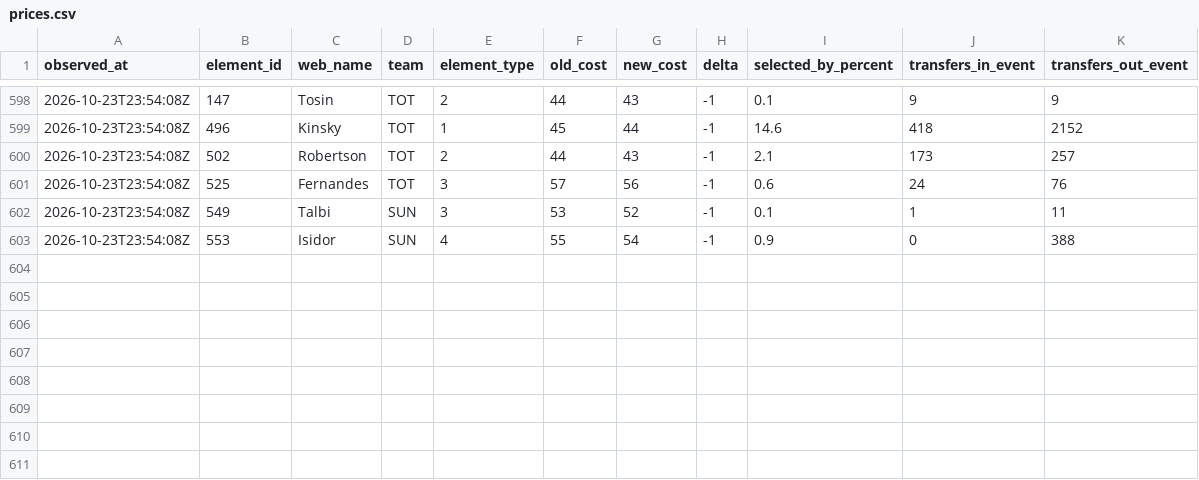
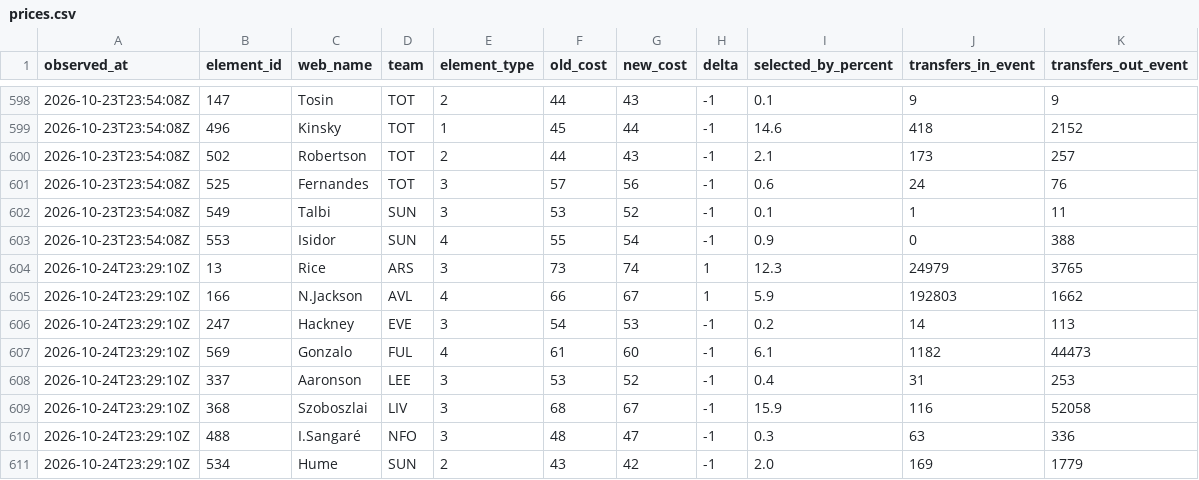
Before and after one commit to Unholy-smoke/fpl-mirror, a CSV file: data/history/prices.csv, drawn as a sheet; only a part is shown, gaps mark what is left out; the diff names each change by its address in the sheet, - before the commit and + after, or states it on an @@ line.

```diff
--- a/data/history/prices.csv
+++ b/data/history/prices.csv
+row 604: 2026-10-24T23:29:10Z | 13 | Rice | ARS | 3 | 73 | 74 | 1 | 12.3 | 24979 | 3765
+row 605: 2026-10-24T23:29:10Z | 166 | N.Jackson | AVL | 4 | 66 | 67 | 1 | 5.9 | 192803 | 1662
+row 606: 2026-10-24T23:29:10Z | 247 | Hackney | EVE | 3 | 54 | 53 | -1 | 0.2 | 14 | 113
+row 607: 2026-10-24T23:29:10Z | 569 | Gonzalo | FUL | 4 | 61 | 60 | -1 | 6.1 | 1182 | 44473
+row 608: 2026-10-24T23:29:10Z | 337 | Aaronson | LEE | 3 | 53 | 52 | -1 | 0.4 | 31 | 253
+row 609: 2026-10-24T23:29:10Z | 368 | Szoboszlai | LIV | 3 | 68 | 67 | -1 | 15.9 | 116 | 52058
+row 610: 2026-10-24T23:29:10Z | 488 | I.Sangaré | NFO | 3 | 48 | 47 | -1 | 0.3 | 63 | 336
+row 611: 2026-10-24T23:29:10Z | 534 | Hume | SUN | 2 | 43 | 42 | -1 | 2.0 | 169 | 1779
```
Also changed, not shown: data/derived/fpl-proj-scores.csv, 13 other files.
